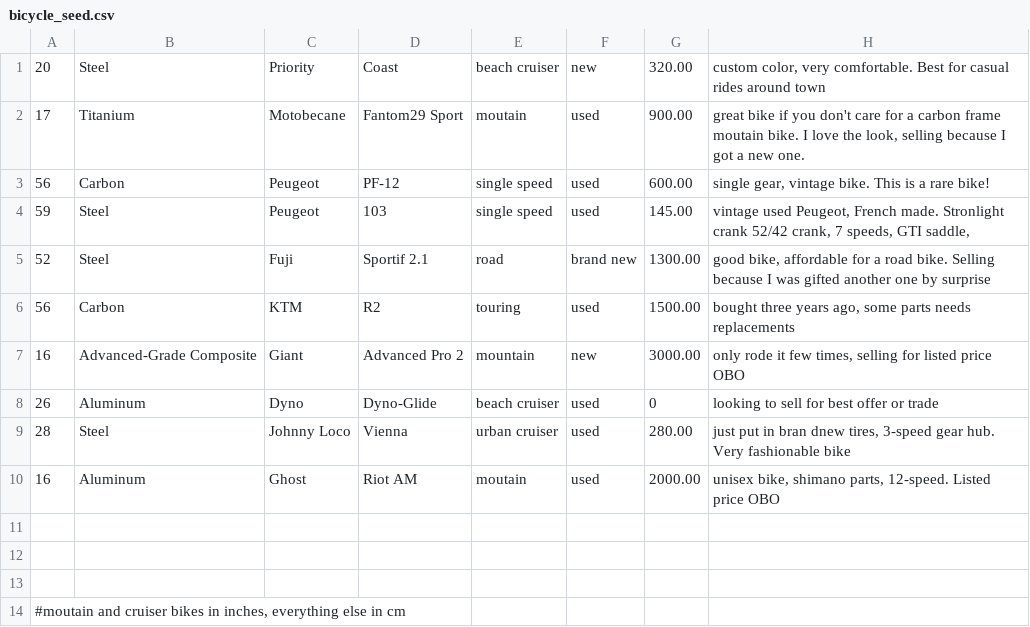
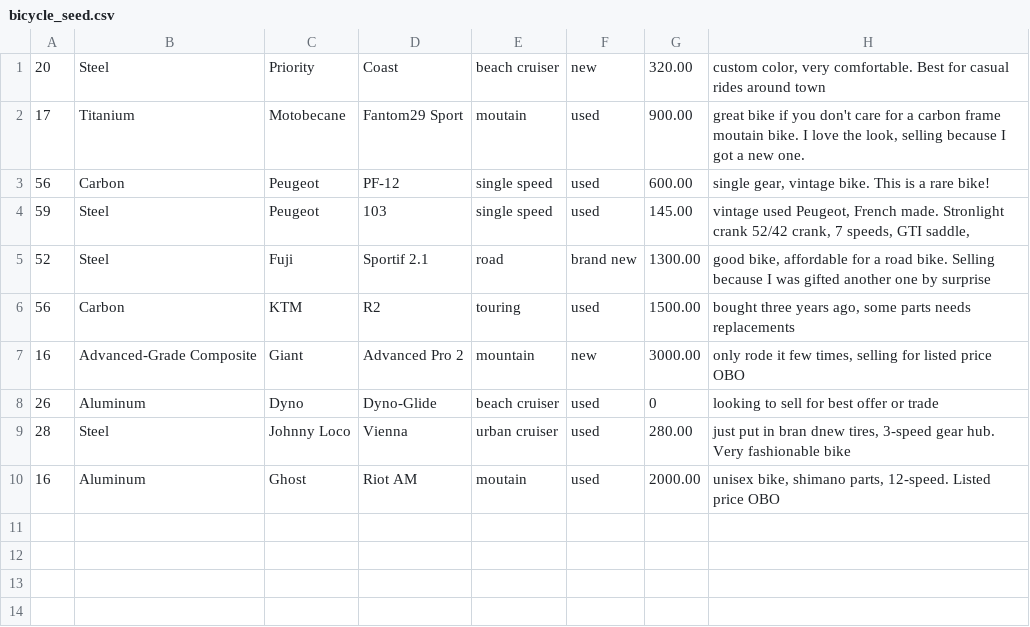
Before and after one commit to yuchida522/find-your-bike, a CSV file: seed_data/bicycle_seed.csv, drawn as a sheet; the diff names each change by its address in the sheet, - before the commit and + after, or states it on an @@ line.

```diff
--- a/seed_data/bicycle_seed.csv
+++ b/seed_data/bicycle_seed.csv
-row 11: (empty)
-row 12: (empty)
-row 13: (empty)
-row 14: #moutain and cruiser bikes in inches, everything else in cm
```
Also changed, not shown: seed_data/comment.csv, seed_data/listing.csv, 9 other files.
